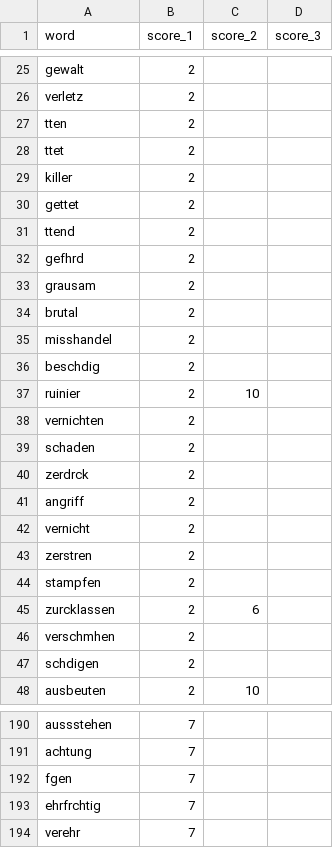
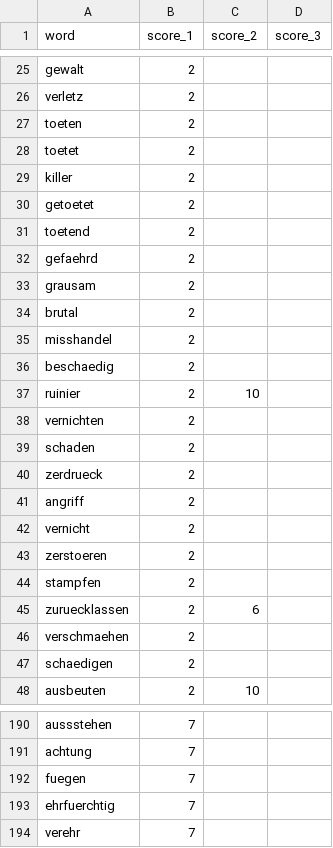
Before and after one commit to Reeche/Twitter_NLP, a CSV file: wertung_noumlaut.csv, drawn as a sheet; only a part is shown, gaps mark what is left out; the diff covers the shown part only.

```diff
--- a/wertung_noumlaut.csv
+++ b/wertung_noumlaut.csv
@@ -26,8 +26,8 @@ gewalt,2,,
 verletz,2,,
-tten,2,,
-ttet,2,,
+toeten,2,,
+toetet,2,,
 killer,2,,
-gettet,2,,
-ttend,2,,
-gefhrd,2,,
+getoetet,2,,
+toetend,2,,
+gefaehrd,2,,
 grausam,2,,
@@ -35,3 +35,3 @@ brutal,2,,
 misshandel,2,,
-beschdig,2,,
+beschaedig,2,,
 ruinier,2,10,
@@ -39,10 +39,10 @@ vernichten,2,,
 schaden,2,,
-zerdrck,2,,
+zerdrueck,2,,
 angriff,2,,
 vernicht,2,,
-zerstren,2,,
+zerstoeren,2,,
 stampfen,2,,
-zurcklassen,2,6,
-verschmhen,2,,
-schdigen,2,,
+zuruecklassen,2,6,
+verschmaehen,2,,
+schaedigen,2,,
 ausbeuten,2,10,
@@ -191,4 +191,4 @@ aussstehen,7,,
 achtung,7,,
-fgen,7,,
-ehrfrchtig,7,,
+fuegen,7,,
+ehrfuerchtig,7,,
 verehr,7,,
```
Also changed, not shown: 60 edited cells elsewhere in this file, scores.csv, scores_normalised.csv, 3 other files.
